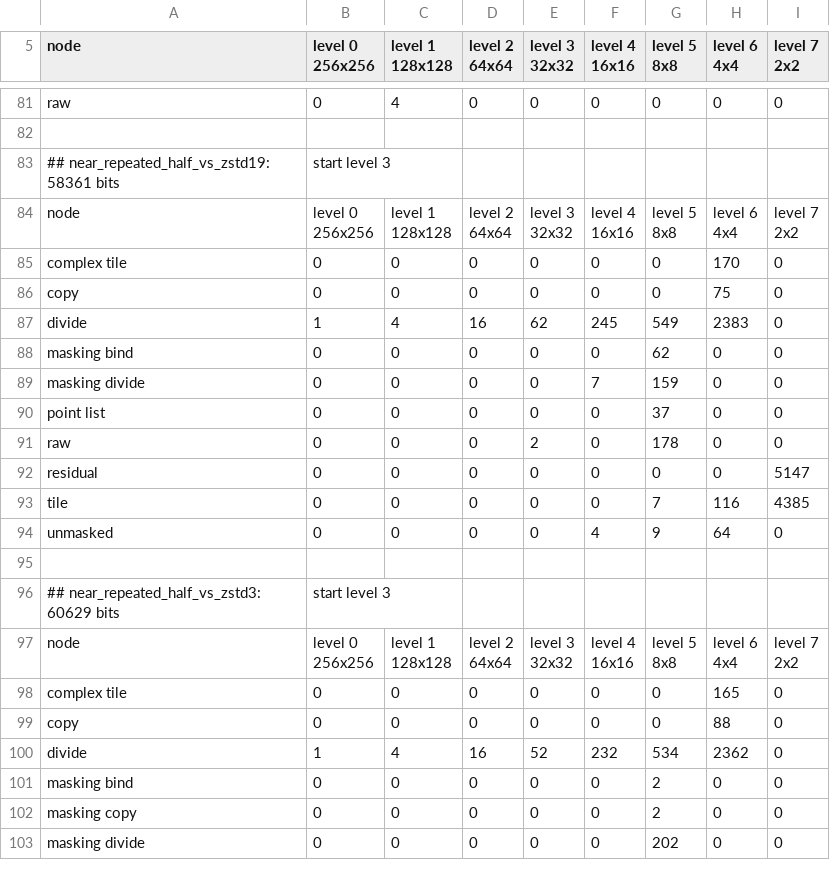
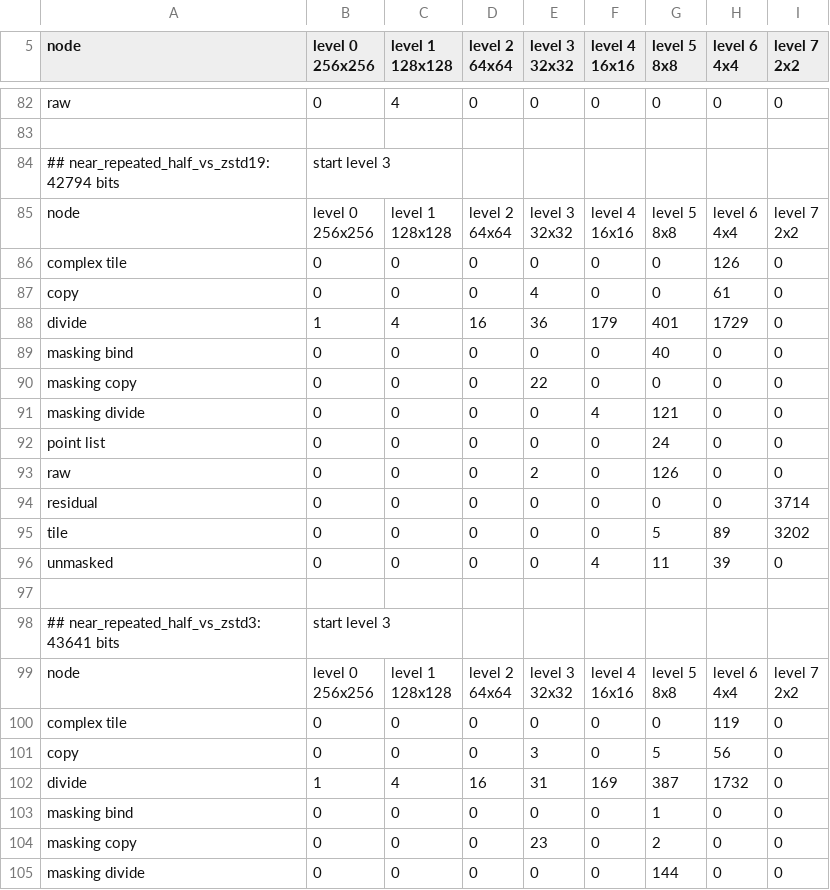
Before and after one commit to SlimiestSlimy/Civil-Egregore, a CSV file: measurements/census.csv, drawn as a sheet; only a part is shown, gaps mark what is left out; the diff covers the shown part only.

```diff
--- a/measurements/census.csv
+++ b/measurements/census.csv
@@ -138,3 +139,3 @@ raw,0,4,0,0,0,0,0,0
 
-## near_repeated_half_vs_zstd19: 58361 bits, start level 3
+## near_repeated_half_vs_zstd19: 42794 bits, start level 3
 node,"level 0
@@ -148,14 +149,15 @@ node,"level 0
 2x2"
-complex tile,0,0,0,0,0,0,170,0
-copy,0,0,0,0,0,0,75,0
-divide,1,4,16,62,245,549,2383,0
-masking bind,0,0,0,0,0,62,0,0
-masking divide,0,0,0,0,7,159,0,0
-point list,0,0,0,0,0,37,0,0
-raw,0,0,0,2,0,178,0,0
-residual,0,0,0,0,0,0,0,5147
-tile,0,0,0,0,0,7,116,4385
-unmasked,0,0,0,0,4,9,64,0
+complex tile,0,0,0,0,0,0,126,0
+copy,0,0,0,4,0,0,61,0
+divide,1,4,16,36,179,401,1729,0
+masking bind,0,0,0,0,0,40,0,0
+masking copy,0,0,0,22,0,0,0,0
+masking divide,0,0,0,0,4,121,0,0
+point list,0,0,0,0,0,24,0,0
+raw,0,0,0,2,0,126,0,0
+residual,0,0,0,0,0,0,0,3714
+tile,0,0,0,0,0,5,89,3202
+unmasked,0,0,0,0,4,11,39,0
 
-## near_repeated_half_vs_zstd3: 60629 bits, start level 3
+## near_repeated_half_vs_zstd3: 43641 bits, start level 3
 node,"level 0
@@ -169,7 +171,7 @@ node,"level 0
 2x2"
-complex tile,0,0,0,0,0,0,165,0
-copy,0,0,0,0,0,0,88,0
-divide,1,4,16,52,232,534,2362,0
-masking bind,0,0,0,0,0,2,0,0
-masking copy,0,0,0,0,0,2,0,0
-masking divide,0,0,0,0,0,202,0,0
+complex tile,0,0,0,0,0,0,119,0
+copy,0,0,0,3,0,5,56,0
+divide,1,4,16,31,169,387,1732,0
+masking bind,0,0,0,0,0,1,0,0
+masking copy,0,0,0,23,0,2,0,0
+masking divide,0,0,0,0,0,144,0,0
```
Also changed, not shown: 1 added row and 128 edited cells elsewhere in this file, measurements/above.csv, measurements/comparison.csv, 15 other files.
